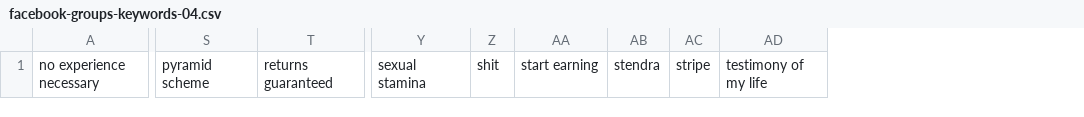
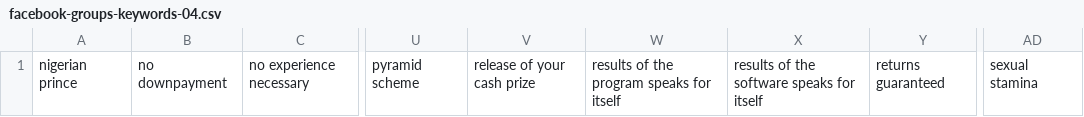
Before and after one commit to mitchellkrogza/Global-List-Facebook-Groups-Keyword-Moderation-Alerts, a CSV file: facebook-groups-keywords-04.csv, drawn as a sheet; only a part is shown, gaps mark what is left out; removed rows and columns are numbered as before the commit, all else as after; the diff names each change by its address in the sheet, - before the commit and + after, or states it on an @@ line.

```diff
--- a/facebook-groups-keywords-04.csv
+++ b/facebook-groups-keywords-04.csv
+column A, row 1: nigerian prince
+column B, row 1: no downpayment
+column V, row 1: release of your cash prize
+column W, row 1: results of the program speaks for itself
+column X, row 1: results of the software speaks for itself
-column Z, row 1: shit
-column AA, row 1: start earning
-column AB, row 1: stendra
-column AC, row 1: stripe
-column AD, row 1: testimony of my life
```
Also changed, not shown: facebook-groups-keywords-02.csv, facebook-groups-keywords-03.csv, 4 other files.
